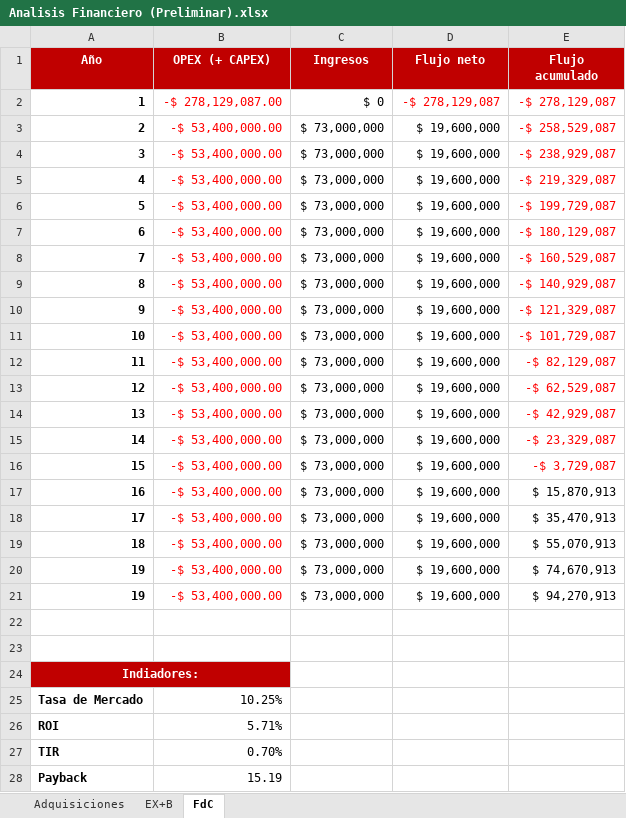
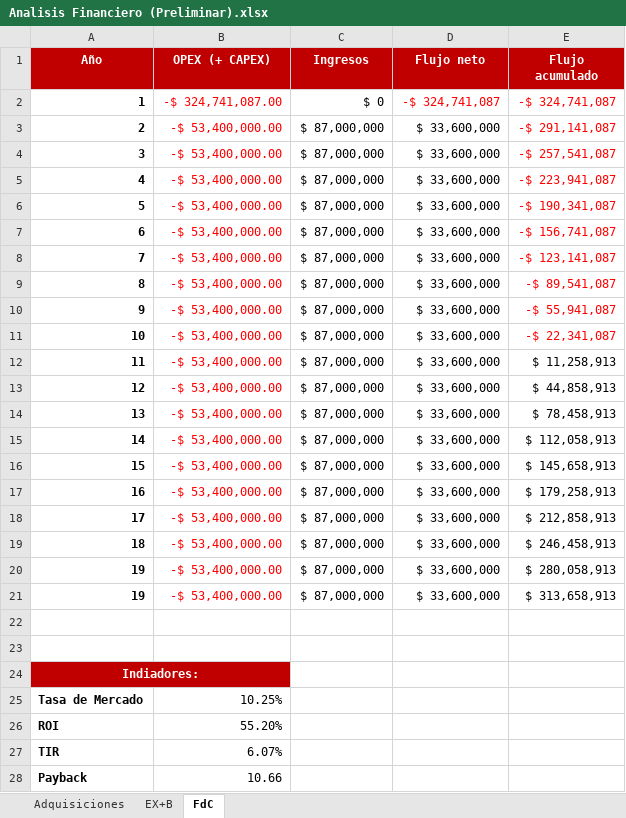
Before and after one commit to juarojasco/Proyecto-APM---2026-1S, an Excel workbook: Planeacion de proyecto/Analisis Financiero (Preliminar).xlsx, sheet FdC, drawn as a sheet; only a part is shown; values as stored, in another font and other column widths than the file's, no borders; charts and pictures not drawn; the diff covers the shown part only; the diff names each change by its address in the sheet, - before the commit and + after, or states it on an @@ line.

Commit message:
Add files via upload

```diff
--- a/Planeacion de proyecto/Analisis Financiero (Preliminar).xlsx (sheet FdC)
+++ b/Planeacion de proyecto/Analisis Financiero (Preliminar).xlsx (sheet FdC)
-B2 (OPEX (+ CAPEX)): -$ 278,129,087.00
+B2 (OPEX (+ CAPEX)): -$ 324,741,087.00
-D2 (Flujo neto): -$ 278,129,087
+D2 (Flujo neto): -$ 324,741,087
-E2 (Flujo acumulado): -$ 278,129,087
+E2 (Flujo acumulado): -$ 324,741,087
-C3:C21 (Ingresos): $ 73,000,000
+C3:C21 (Ingresos): $ 87,000,000
-D3:D21 (Flujo neto): $ 19,600,000
+D3:D21 (Flujo neto): $ 33,600,000
-E3 (Flujo acumulado): -$ 258,529,087
+E3 (Flujo acumulado): -$ 291,141,087
-E4 (Flujo acumulado): -$ 238,929,087
+E4 (Flujo acumulado): -$ 257,541,087
-E5 (Flujo acumulado): -$ 219,329,087
+E5 (Flujo acumulado): -$ 223,941,087
-E6 (Flujo acumulado): -$ 199,729,087
+E6 (Flujo acumulado): -$ 190,341,087
-E7 (Flujo acumulado): -$ 180,129,087
+E7 (Flujo acumulado): -$ 156,741,087
-E8 (Flujo acumulado): -$ 160,529,087
+E8 (Flujo acumulado): -$ 123,141,087
-E9 (Flujo acumulado): -$ 140,929,087
+E9 (Flujo acumulado): -$ 89,541,087
-E10 (Flujo acumulado): -$ 121,329,087
+E10 (Flujo acumulado): -$ 55,941,087
-E11 (Flujo acumulado): -$ 101,729,087
+E11 (Flujo acumulado): -$ 22,341,087
-E12 (Flujo acumulado): -$ 82,129,087
+E12 (Flujo acumulado): $ 11,258,913
-E12:E16 text colour: #FF0000
+E12:E16 text colour: black
-E13 (Flujo acumulado): -$ 62,529,087
+E13 (Flujo acumulado): $ 44,858,913
-E14 (Flujo acumulado): -$ 42,929,087
+E14 (Flujo acumulado): $ 78,458,913
-E15 (Flujo acumulado): -$ 23,329,087
+E15 (Flujo acumulado): $ 112,058,913
-E16 (Flujo acumulado): -$ 3,729,087
+E16 (Flujo acumulado): $ 145,658,913
-E17 (Flujo acumulado): $ 15,870,913
+E17 (Flujo acumulado): $ 179,258,913
-E18 (Flujo acumulado): $ 35,470,913
+E18 (Flujo acumulado): $ 212,858,913
-E19 (Flujo acumulado): $ 55,070,913
+E19 (Flujo acumulado): $ 246,458,913
-E20 (Flujo acumulado): $ 74,670,913
+E20 (Flujo acumulado): $ 280,058,913
-E21 (Flujo acumulado): $ 94,270,913
+E21 (Flujo acumulado): $ 313,658,913
-B26 (OPEX (+ CAPEX)): 5.71%
+B26 (OPEX (+ CAPEX)): 55.20%
-B27 (OPEX (+ CAPEX)): 0.70%
+B27 (OPEX (+ CAPEX)): 6.07%
-B28 (OPEX (+ CAPEX)): 15.19
+B28 (OPEX (+ CAPEX)): 10.66
```
Also changed, not shown: 1 edited cell elsewhere in this sheet, sheet EX+B, charts or pictures.
